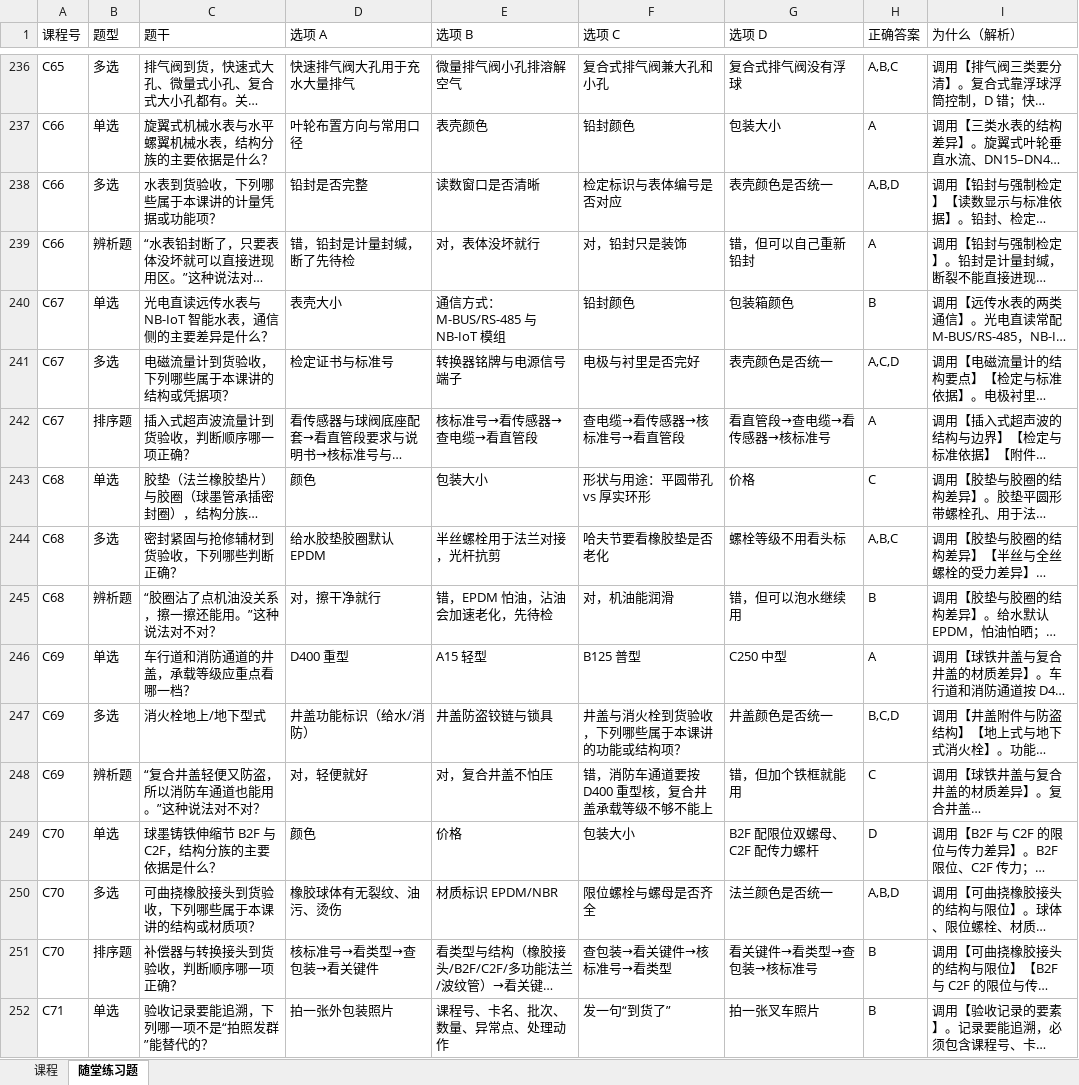
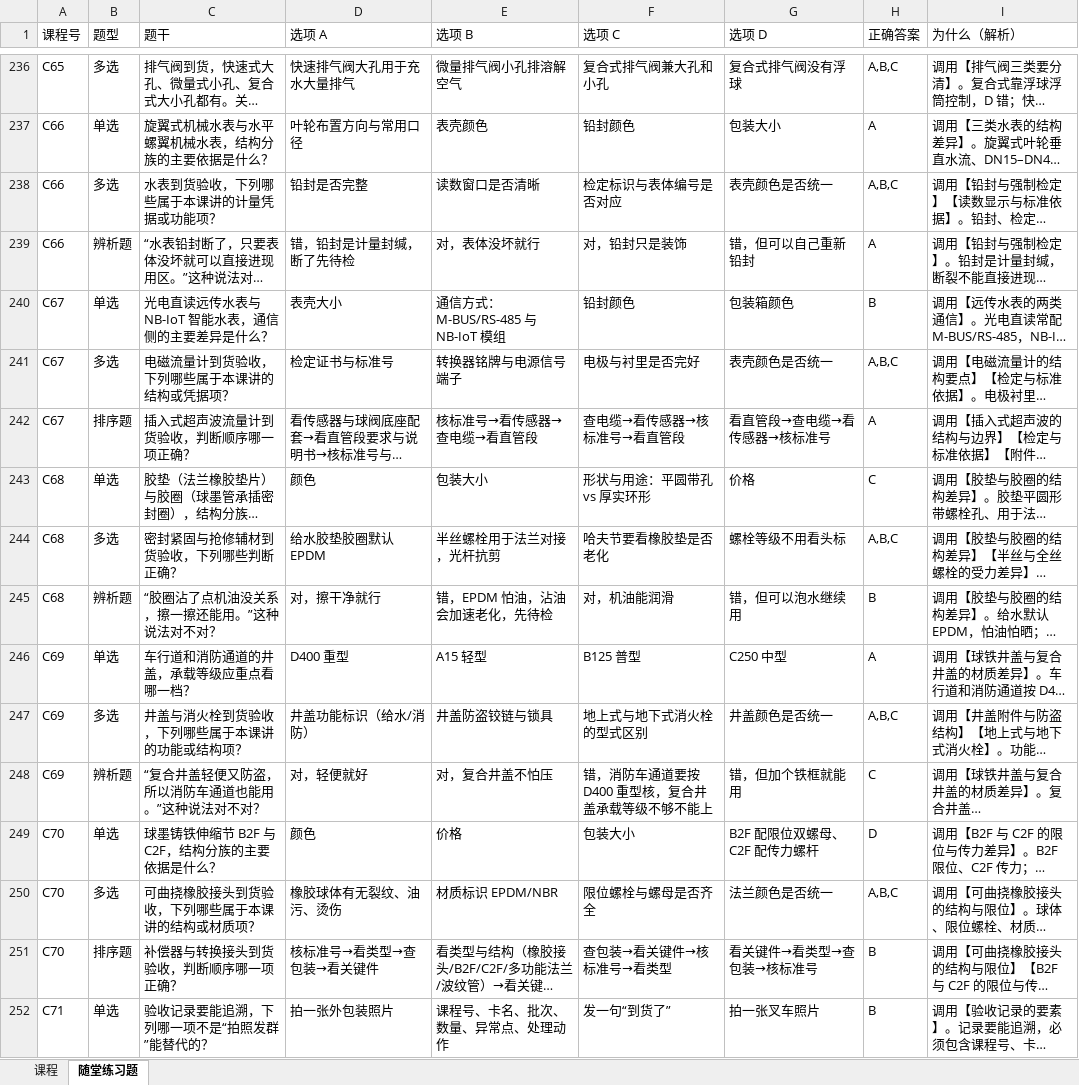
Before and after one commit to nlc19723/water-supply-learning-platform, an Excel workbook: data/课程采集包.xlsx, sheet 随堂练习题, drawn as a sheet; only a part is shown, gaps mark what is left out; long unchanged cells end in …; values as stored, in another font and other column widths than the file's, no borders; the diff names each change by its address in the sheet, - before the commit and + after, or states it on an @@ line.

```diff
--- a/data/课程采集包.xlsx (sheet 随堂练习题)
+++ b/data/课程采集包.xlsx (sheet 随堂练习题)
-H238 (正确答案): A,B,D
+H238 (正确答案): A,B,C
-H241 (正确答案): A,C,D
+H241 (正确答案): A,B,C
-C247 (题干): 消火栓地上/地下型式
+C247 (题干): 井盖与消火栓到货验收，下列哪些属于本课讲的功能或结构项？
-F247 (选项 C): 井盖与消火栓到货验收，下列哪些属于本课讲的功能或结构项？
+F247 (选项 C): 地上式与地下式消火栓的型式区别
-H247 (正确答案): B,C,D
+H247 (正确答案): A,B,C
-H250 (正确答案): A,B,D
+H250 (正确答案): A,B,C
```
Also changed, not shown: sheet 课程, 4 other files.
